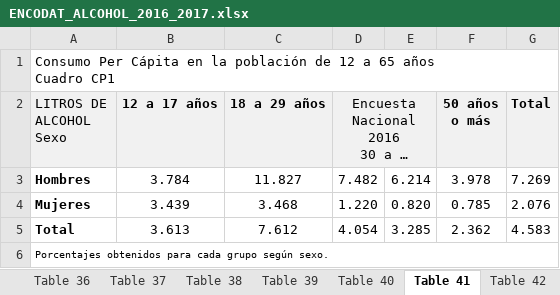
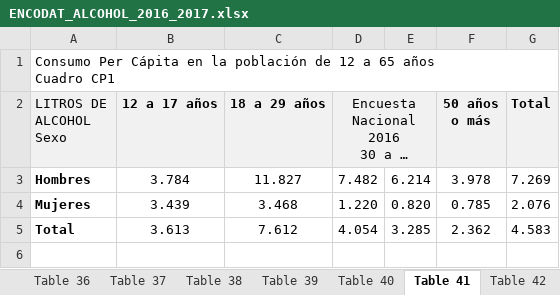
Before and after one commit to DCIDA2019/da2020-BubuDavid, an Excel workbook: MiniProject/data/ENCODAT_ALCOHOL_2016_2017.xlsx, sheet Table 41, drawn as a sheet; long unchanged cells end in …; values as stored, in another font and other column widths than the file's, no borders; the diff names each change by its address in the sheet, - before the commit and + after, or states it on an @@ line.

```diff
--- a/MiniProject/data/ENCODAT_ALCOHOL_2016_2017.xlsx (sheet Table 41)
+++ b/MiniProject/data/ENCODAT_ALCOHOL_2016_2017.xlsx (sheet Table 41)
-row 6: Porcentajes obtenidos para cada grupo según sexo.
```
Also changed, not shown: sheet Table 43, 16 other files.
